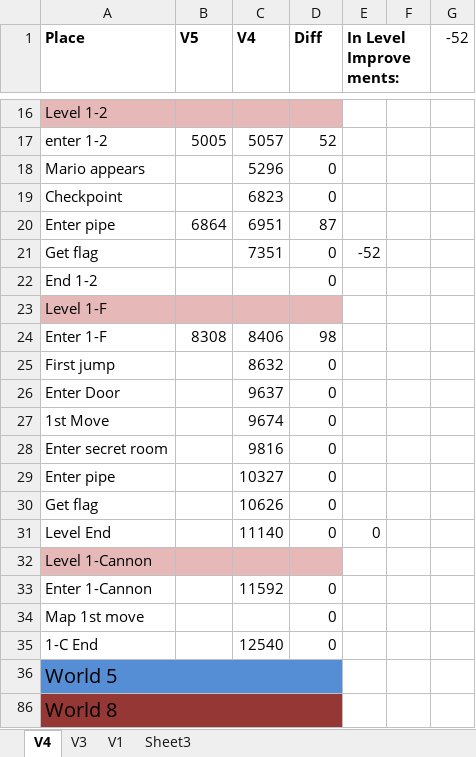
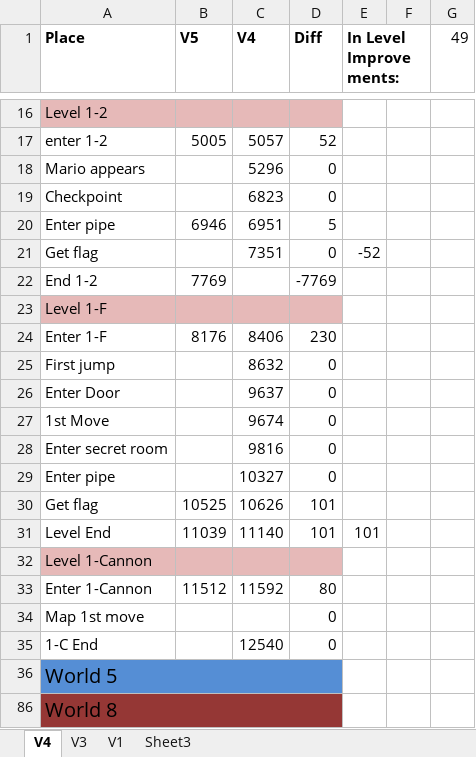
Before and after one commit to MathewWi/adelikat-tas, an Excel workbook: NSMB/NSMB.xlsx, sheet V4, drawn as a sheet; only a part is shown, gaps mark what is left out; values as stored, in another font and other column widths than the file's, no borders; the diff names each change by its address in the sheet, - before the commit and + after, or states it on an @@ line.

Commit message:
NSMB - 1-2 & 1-F of TRT copy/pasted into main wip, but bad luck after 1-F, needs to be manipulated.

```diff
--- a/NSMB/NSMB.xlsx (sheet V4)
+++ b/NSMB/NSMB.xlsx (sheet V4)
-G1: -52
+G1: 49
-B20 (V5): 6864
+B20 (V5): 6946
-D20 (Diff): 87
+D20 (Diff): 5
-B22 (V5): (empty)
+B22 (V5): 7769
-D22 (Diff): 0
+D22 (Diff): -7769
-B24 (V5): 8308
+B24 (V5): 8176
-D24 (Diff): 98
+D24 (Diff): 230
-B30 (V5): (empty)
+B30 (V5): 10525
-D30:D31 (Diff): 0
+D30:D31 (Diff): 101
-B31 (V5): (empty)
+B31 (V5): 11039
-E31 (In Level Improvements:): 0
+E31 (In Level Improvements:): 101
-B33 (V5): (empty)
+B33 (V5): 11512
-D33 (Diff): 0
+D33 (Diff): 80
```
Also changed, not shown: hidden cells, 1 other file.
